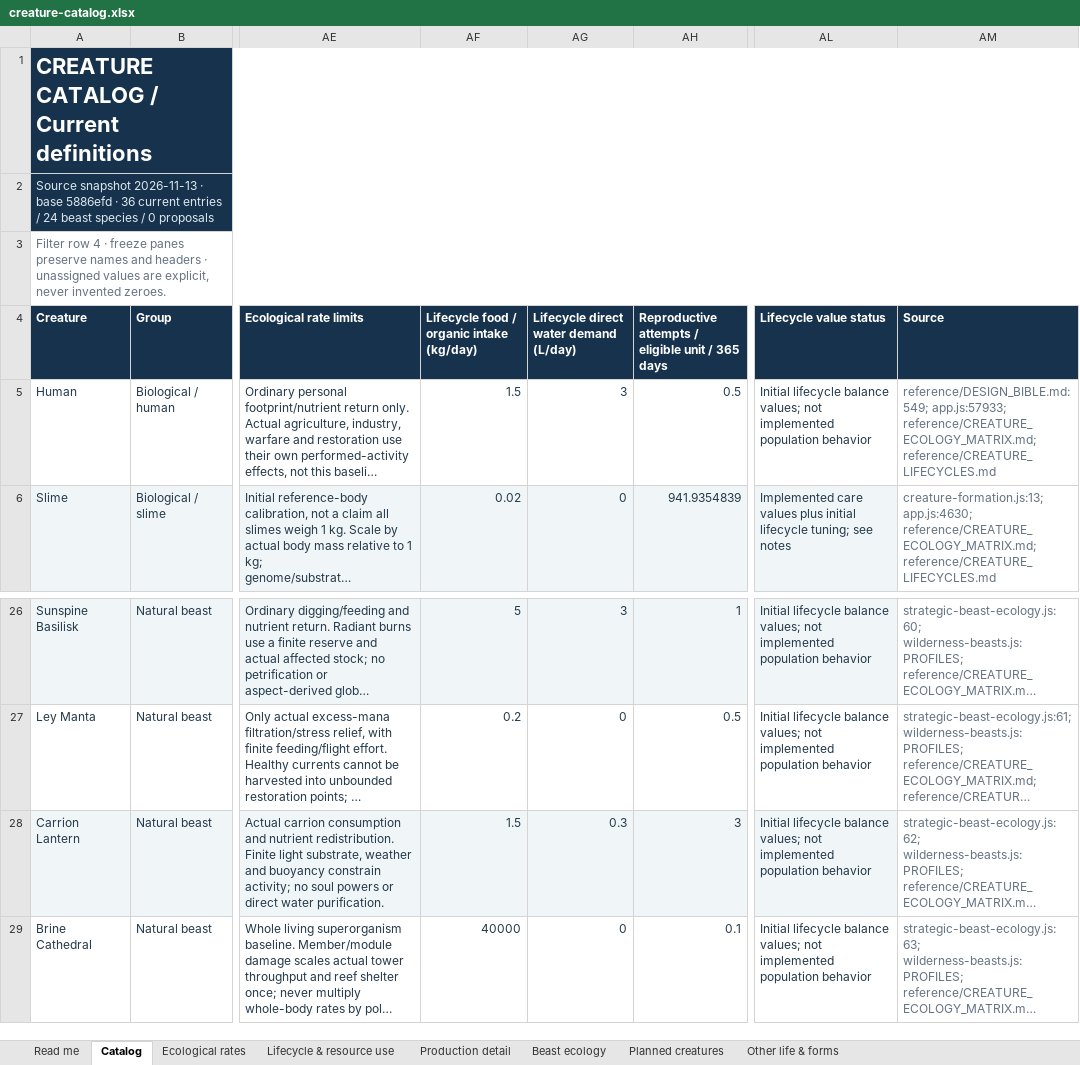
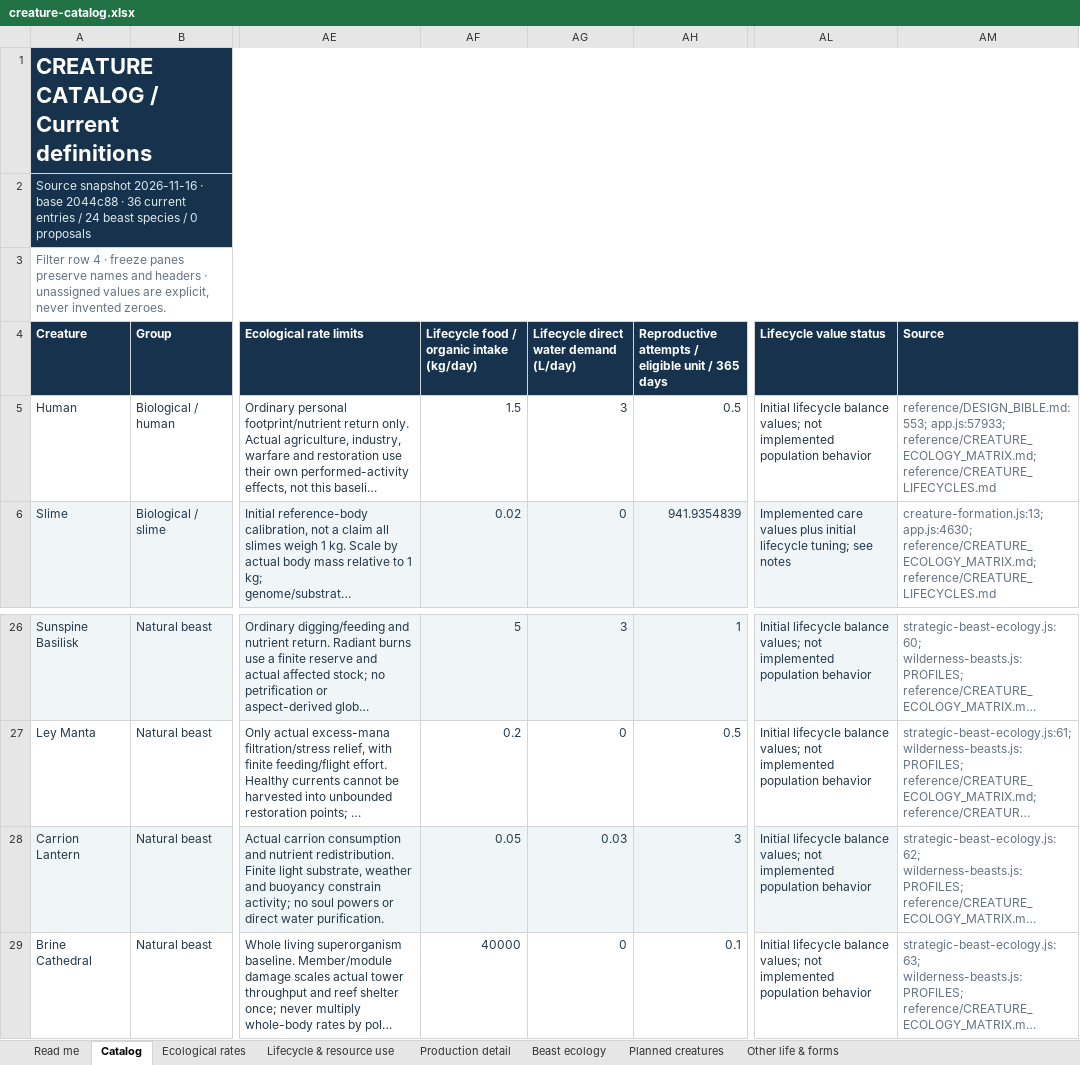
Before and after one commit to HelHeresyDev/Helix-Heresy, an Excel workbook: reference/creature-catalog.xlsx, sheet Catalog, drawn as a sheet; only a part is shown, gaps mark what is left out; long unchanged cells end in …; values as stored, in another font and other column widths than the file's, no borders; table styles not drawn; the diff names each change by its address in the sheet, - before the commit and + after, or states it on an @@ line.

```diff
--- a/reference/creature-catalog.xlsx (sheet Catalog)
+++ b/reference/creature-catalog.xlsx (sheet Catalog)
-A2 (Creature): Source snapshot 2026-11-13 · base 5886efd · 36…
+A2 (Creature): Source snapshot 2026-11-16 · base 2044c88 · 36…
-AM5 (Source): reference/DESIGN_BIBLE.md:549; app.js:57933; reference/CREATURE_ECOLOGY_MATRIX.md;…
+AM5 (Source): reference/DESIGN_BIBLE.md:553; app.js:57933; reference/CREATURE_ECOLOGY_MATRIX.md;…
-AF28: 1.5
+AF28: 0.05
-AG28: 0.3
+AG28: 0.03
```
Also changed, not shown: sheet Lifecycle & resource use, sheet Other life & forms, sheet Read me, sheet Production detail, 32 other files.
